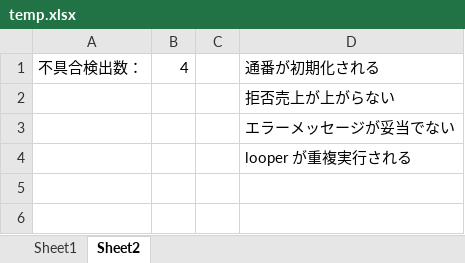
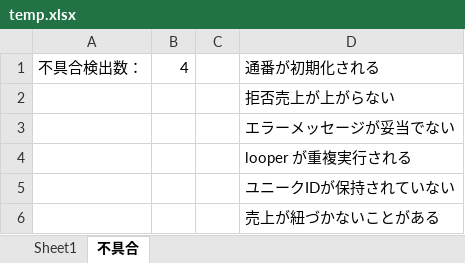
Before and after one commit to kyoshizawa/kywiki, an Excel workbook: terminal-api/testspec/temp.xlsx, sheet 不具合, drawn as a sheet; values as stored, in another font and other column widths than the file's, no borders; the diff names each change by its address in the sheet, - before the commit and + after, or states it on an @@ line.

```diff
--- a/terminal-api/testspec/temp.xlsx (sheet 不具合)
+++ b/terminal-api/testspec/temp.xlsx (sheet 不具合)
-sheet tab: Sheet2
+sheet tab: 不具合
+row 5:  |  |  | ユニークIDが保持されていない
+row 6:  |  |  | 売上が紐づかないことがある
```
